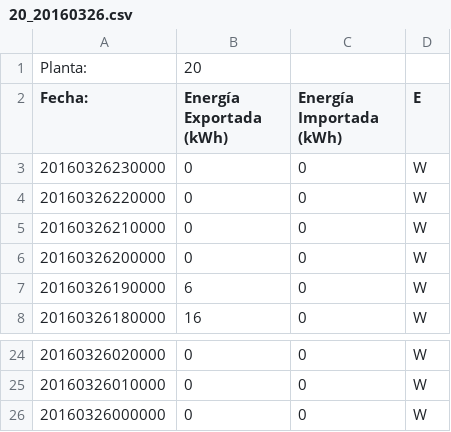
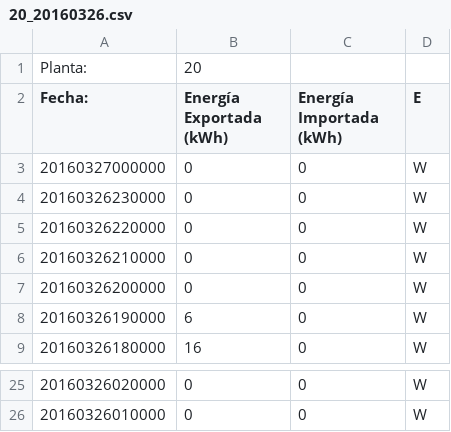
Before and after one commit to Som-Energia/somenergia-generationkwh, a CSV file: plantmeter/data/monsol/20_20160326.csv, drawn as a sheet; only a part is shown, gaps mark what is left out.

```diff
--- a/plantmeter/data/monsol/20_20160326.csv
+++ b/plantmeter/data/monsol/20_20160326.csv
@@ -2,2 +2,3 @@ Planta:;20
 Fecha:;Energía Exportada (kWh);Energía Importada (kWh);E
+20160327000000;0;0;W
 20160326230000;0;0;W
@@ -25,2 +26 @@ Fecha:;Energía Exportada (kWh);Energía Importada (kWh);E
 20160326010000;0;0;W
-20160326000000;0;0;W
```
Also changed, not shown: plantmeter/data/monsol/20_20160327.csv, plantmeter/data/monsol/20_20160328.csv, 4 other files.
